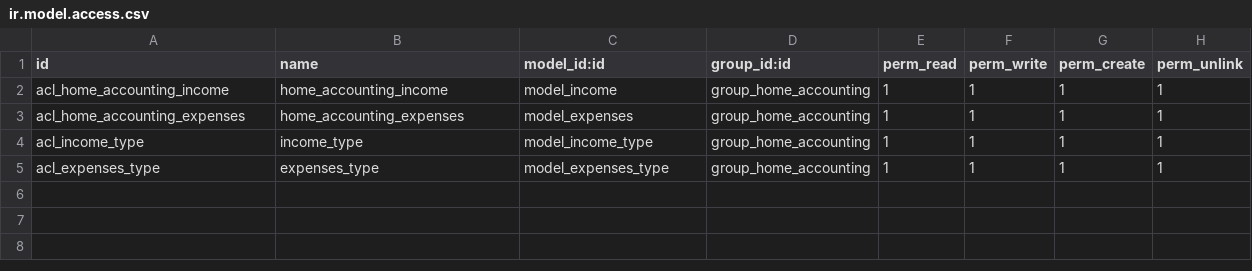
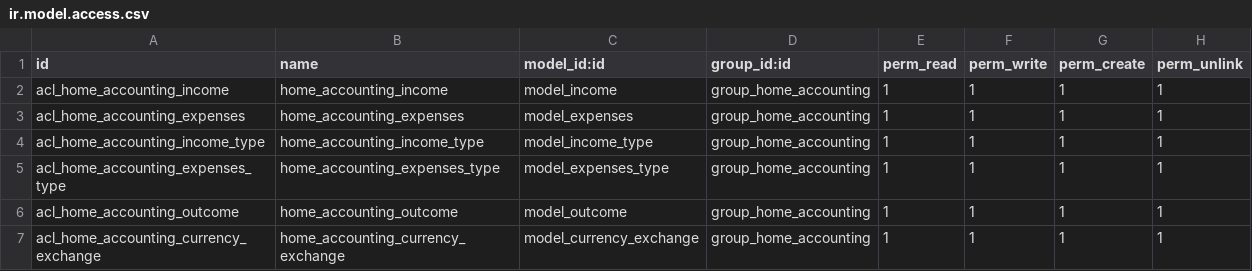
Before and after one commit to Inessa88/working_odoo_docker_12_13_py_3_7, a CSV file: src/home_accounting/security/ir.model.access.csv, drawn as a sheet.

Commit message:
Currency exchange and outcome tables

```diff
--- a/src/home_accounting/security/ir.model.access.csv
+++ b/src/home_accounting/security/ir.model.access.csv
@@ -3,3 +3,5 @@ acl_home_accounting_income,home_accounting_income,model_income,group_home_accoun
 acl_home_accounting_expenses,home_accounting_expenses,model_expenses,group_home_accounting,1,1,1,1
-acl_income_type,income_type,model_income_type,group_home_accounting,1,1,1,1
-acl_expenses_type,expenses_type,model_expenses_type,group_home_accounting,1,1,1,1
+acl_home_accounting_income_type,home_accounting_income_type,model_income_type,group_home_accounting,1,1,1,1
+acl_home_accounting_expenses_type,home_accounting_expenses_type,model_expenses_type,group_home_accounting,1,1,1,1
+acl_home_accounting_outcome,home_accounting_outcome,model_outcome,group_home_accounting,1,1,1,1
+acl_home_accounting_currency_exchange,home_accounting_currency_exchange,model_currency_exchange,group_home_accounting,1,1,1,1
```
Also changed, not shown: 14 other files.
